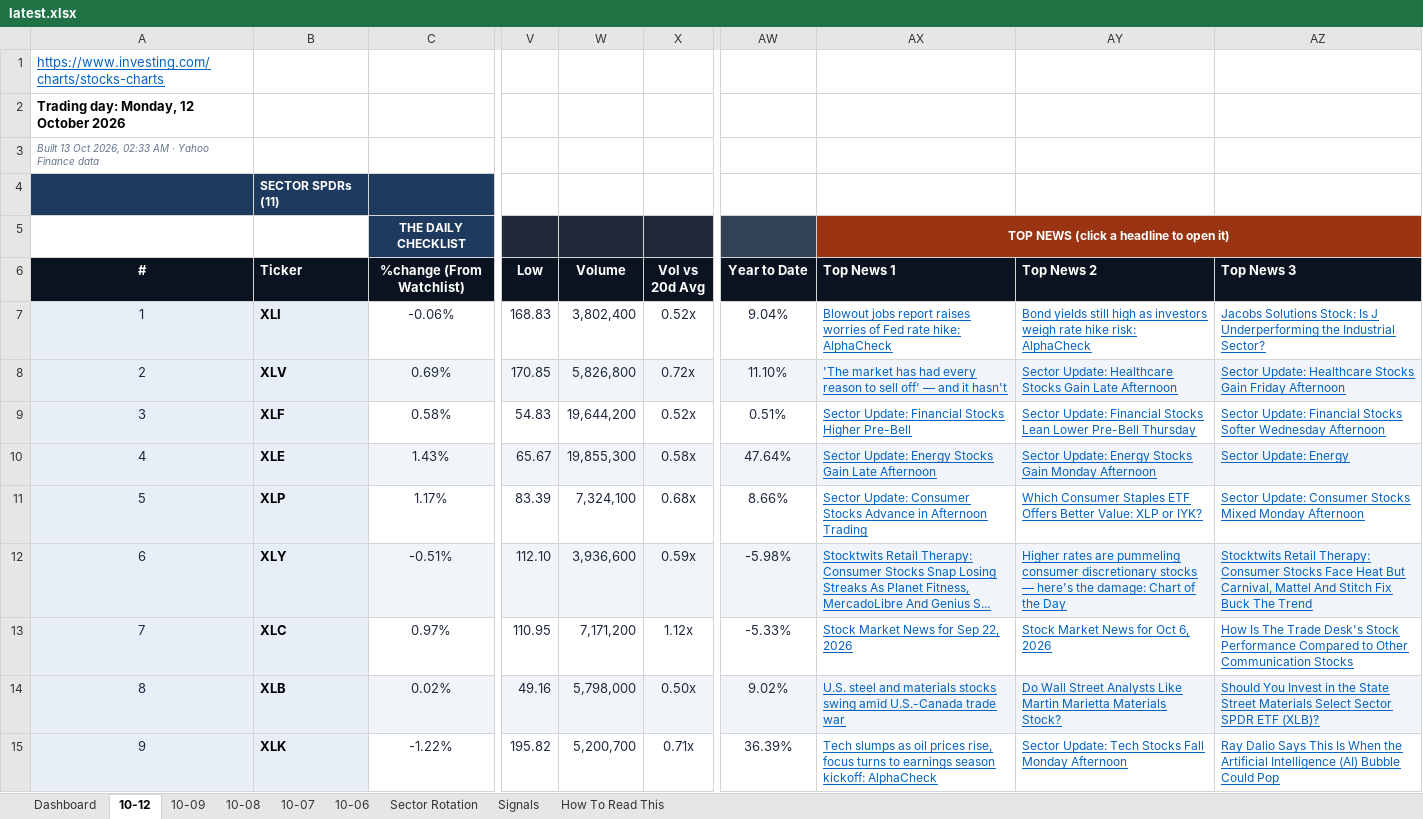
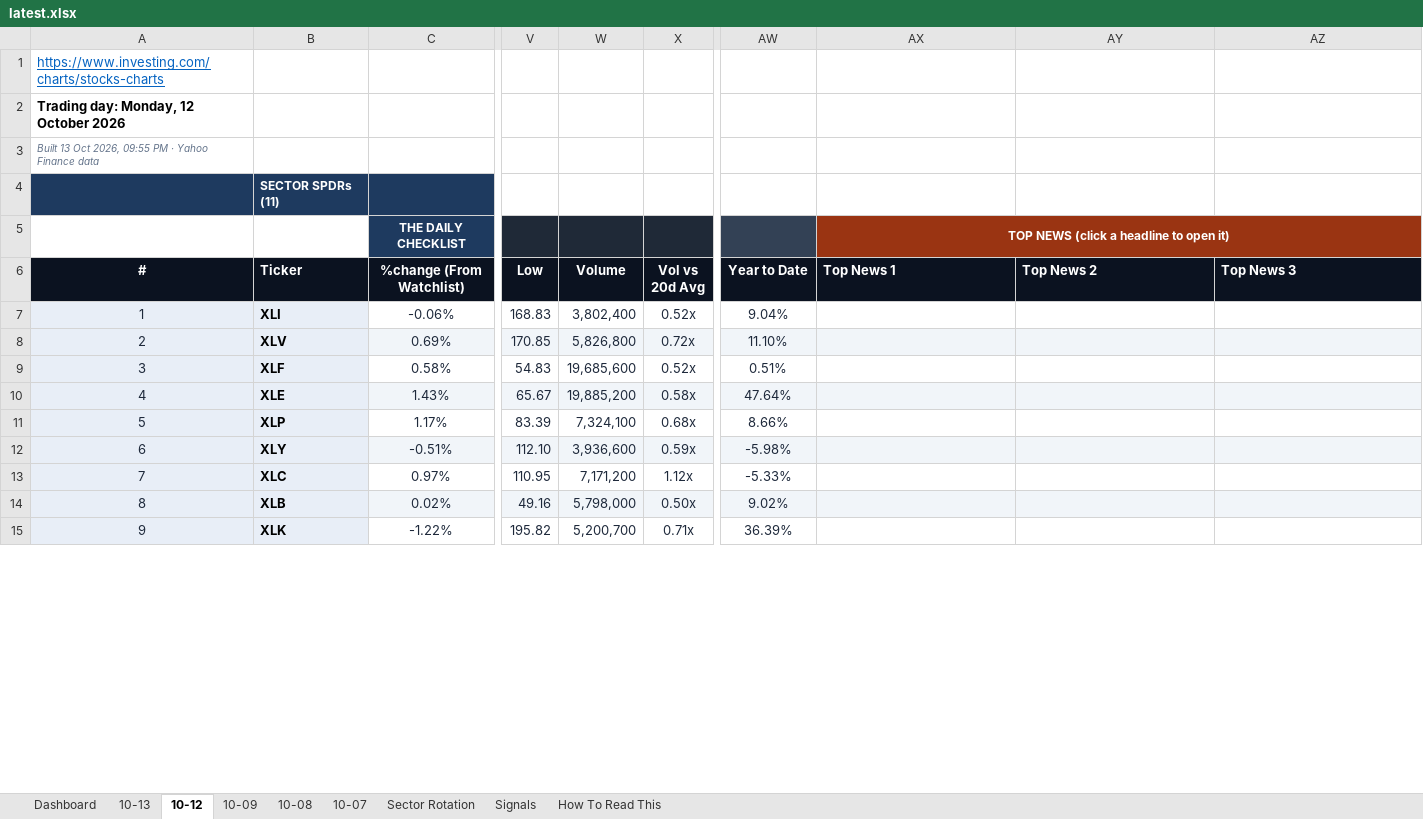
Before and after one commit to GeoWizard4645/Stock-Analysis-for-my-Grandpa, an Excel workbook: docs/data/latest.xlsx, sheet 10-12, drawn as a sheet; only a part is shown, gaps mark what is left out; values as stored, in another font and other column widths than the file's, no borders; conditional formats not drawn; the diff covers the shown part only; the diff names each change by its address in the sheet, - before the commit and + after, or states it on an @@ line.

```diff
--- a/docs/data/latest.xlsx (sheet 10-12)
+++ b/docs/data/latest.xlsx (sheet 10-12)
-sheet tab: 10-06
+sheet tab: 10-13
-A3 (#): …Oct 2026, 02:33 AM · Yahoo…
+A3 (#): …Oct 2026, 09:55 PM · Yahoo…
-AX7 (Top News 1): Blowout jobs report raises worries of Fed rate hike: AlphaCheck
+AX7 (Top News 1): (empty)
-AY7 (Top News 2): Bond yields still high as investors weigh rate hike risk: AlphaCheck
+AY7 (Top News 2): (empty)
-AZ7 (Top News 3): Jacobs Solutions Stock: Is J Underperforming the Industrial Sector?
+AZ7 (Top News 3): (empty)
-AX8 (Top News 1): 'The market has had every reason to sell off' — and it hasn't
+AX8 (Top News 1): (empty)
-AY8 (Top News 2): Sector Update: Healthcare Stocks Gain Late Afternoon
+AY8 (Top News 2): (empty)
-AZ8 (Top News 3): Sector Update: Healthcare Stocks Gain Friday Afternoon
+AZ8 (Top News 3): (empty)
-W9 (Volume): 19,644,200
+W9 (Volume): 19,685,600
-AX9 (Top News 1): Sector Update: Financial Stocks Higher Pre-Bell
+AX9 (Top News 1): (empty)
-AY9 (Top News 2): Sector Update: Financial Stocks Lean Lower Pre-Bell Thursday
+AY9 (Top News 2): (empty)
-AZ9 (Top News 3): Sector Update: Financial Stocks Softer Wednesday Afternoon
+AZ9 (Top News 3): (empty)
-W10 (Volume): 19,855,300
+W10 (Volume): 19,885,200
-AX10 (Top News 1): Sector Update: Energy Stocks Gain Late Afternoon
+AX10 (Top News 1): (empty)
-AY10 (Top News 2): Sector Update: Energy Stocks Gain Monday Afternoon
+AY10 (Top News 2): (empty)
-AZ10 (Top News 3): Sector Update: Energy
+AZ10 (Top News 3): (empty)
-AX11 (Top News 1): Sector Update: Consumer Stocks Advance in Afternoon Trading
+AX11 (Top News 1): (empty)
-AY11 (Top News 2): Which Consumer Staples ETF Offers Better Value: XLP or IYK?
+AY11 (Top News 2): (empty)
-AZ11 (Top News 3): Sector Update: Consumer Stocks Mixed Monday Afternoon
+AZ11 (Top News 3): (empty)
-AX12 (Top News 1): Stocktwits Retail Therapy: Consumer Stocks Snap Losing Streaks As Planet Fitness, MercadoLibre And Genius S...
+AX12 (Top News 1): (empty)
-AY12 (Top News 2): Higher rates are pummeling consumer discretionary stocks — here's the damage: Chart of the Day
+AY12 (Top News 2): (empty)
-AZ12 (Top News 3): Stocktwits Retail Therapy: Consumer Stocks Face Heat But Carnival, Mattel And Stitch Fix Buck The Trend
+AZ12 (Top News 3): (empty)
-AX13 (Top News 1): Stock Market News for Sep 22, 2026
+AX13 (Top News 1): (empty)
-AY13 (Top News 2): Stock Market News for Oct 6, 2026
+AY13 (Top News 2): (empty)
-AZ13 (Top News 3): How Is The Trade Desk's Stock Performance Compared to Other Communication Stocks
+AZ13 (Top News 3): (empty)
-AX14 (Top News 1): U.S. steel and materials stocks swing amid U.S.-Canada trade war
+AX14 (Top News 1): (empty)
-AY14 (Top News 2): Do Wall Street Analysts Like Martin Marietta Materials Stock?
+AY14 (Top News 2): (empty)
-AZ14 (Top News 3): Should You Invest in the State Street Materials Select Sector SPDR ETF (XLB)?
+AZ14 (Top News 3): (empty)
-AX15 (Top News 1): Tech slumps as oil prices rise, focus turns to earnings season kickoff: AlphaCheck
+AX15 (Top News 1): (empty)
-AY15 (Top News 2): Sector Update: Tech Stocks Fall Monday Afternoon
+AY15 (Top News 2): (empty)
-AZ15 (Top News 3): Ray Dalio Says This Is When the Artificial Intelligence (AI) Bubble Could Pop
+AZ15 (Top News 3): (empty)
```
Also changed, not shown: 132 edited cells elsewhere in this sheet, sheet Dashboard, sheet Signals, sheet Sector Rotation, sheet 10-09, sheet 10-07, sheet 10-08, 1 other file.
